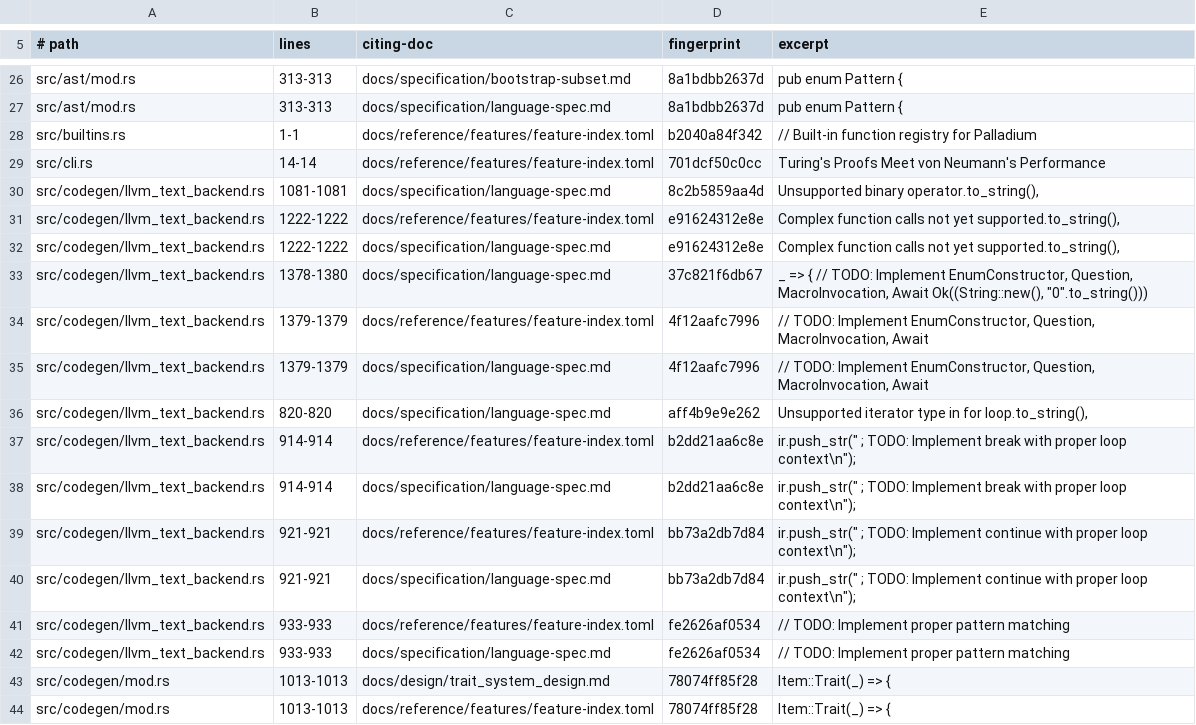
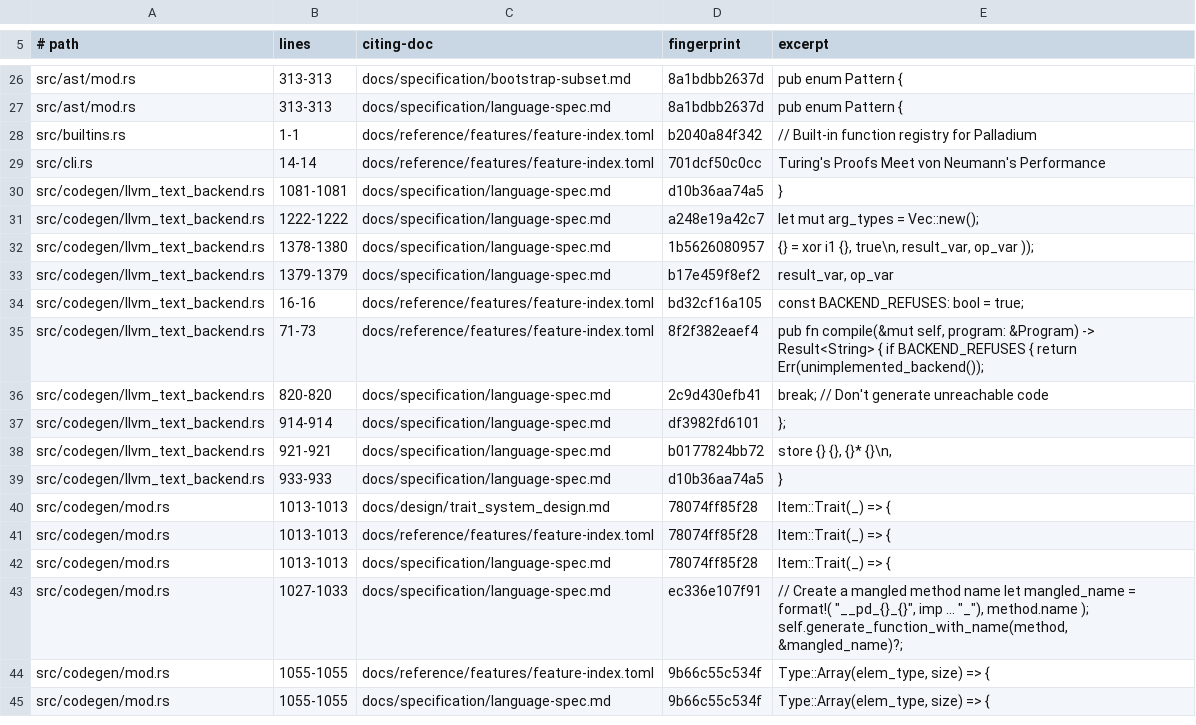
Before and after one commit to labforadvancedstudy/palladium-a, a TSV file: docs/citation-pins.tsv, drawn as a sheet; only a part is shown, gaps mark what is left out; the shorter side is filled out with more unchanged rows.

Commit message:
docs: re-derive the llvm_backend index row after the wholesale refusal
The row cited five TODO comments in src/codegen/llvm_text_backend.rs as
evidence that the backend was partial. The wholesale-refusal commit deleted
all five by replacing the catch-alls with refusals, so the citations named
lines that no longer say what the row claimed.

The evidence gate caught it on the first run after the merge, which is the
case the pins exist for and the harder one: the code got better, and a loose
pin would have absorbed that in silence while the index went on describing
TODOs nobody could find.

Row is now 'unimplemented', cited against BACKEND_REFUSES and the refusing
compile, with a grep proving no gate selects the backend.

```diff
--- a/docs/citation-pins.tsv
+++ b/docs/citation-pins.tsv
@@ -29,15 +29,12 @@ src/builtins.rs	1-1	docs/reference/features/feature-index.toml	b2040a84f342	// B
 src/cli.rs	14-14	docs/reference/features/feature-index.toml	701dcf50c0cc	"Turing's Proofs Meet von Neumann's Performance"
-src/codegen/llvm_text_backend.rs	1081-1081	docs/specification/language-spec.md	8c2b5859aa4d	"Unsupported binary operator".to_string(),
-src/codegen/llvm_text_backend.rs	1222-1222	docs/reference/features/feature-index.toml	e91624312e8e	"Complex function calls not yet supported".to_string(),
-src/codegen/llvm_text_backend.rs	1222-1222	docs/specification/language-spec.md	e91624312e8e	"Complex function calls not yet supported".to_string(),
-src/codegen/llvm_text_backend.rs	1378-1380	docs/specification/language-spec.md	37c821f6db67	_ => { // TODO: Implement EnumConstructor, Question, MacroInvocation, Await Ok((String::new(), "0".to_string()))
-src/codegen/llvm_text_backend.rs	1379-1379	docs/reference/features/feature-index.toml	4f12aafc7996	// TODO: Implement EnumConstructor, Question, MacroInvocation, Await
-src/codegen/llvm_text_backend.rs	1379-1379	docs/specification/language-spec.md	4f12aafc7996	// TODO: Implement EnumConstructor, Question, MacroInvocation, Await
-src/codegen/llvm_text_backend.rs	820-820	docs/specification/language-spec.md	aff4b9e9e262	"Unsupported iterator type in for loop".to_string(),
-src/codegen/llvm_text_backend.rs	914-914	docs/reference/features/feature-index.toml	b2dd21aa6c8e	ir.push_str(" ; TODO: Implement break with proper loop context\n");
-src/codegen/llvm_text_backend.rs	914-914	docs/specification/language-spec.md	b2dd21aa6c8e	ir.push_str(" ; TODO: Implement break with proper loop context\n");
-src/codegen/llvm_text_backend.rs	921-921	docs/reference/features/feature-index.toml	bb73a2db7d84	ir.push_str(" ; TODO: Implement continue with proper loop context\n");
-src/codegen/llvm_text_backend.rs	921-921	docs/specification/language-spec.md	bb73a2db7d84	ir.push_str(" ; TODO: Implement continue with proper loop context\n");
-src/codegen/llvm_text_backend.rs	933-933	docs/reference/features/feature-index.toml	fe2626af0534	// TODO: Implement proper pattern matching
-src/codegen/llvm_text_backend.rs	933-933	docs/specification/language-spec.md	fe2626af0534	// TODO: Implement proper pattern matching
+src/codegen/llvm_text_backend.rs	1081-1081	docs/specification/language-spec.md	d10b36aa74a5	}
+src/codegen/llvm_text_backend.rs	1222-1222	docs/specification/language-spec.md	a248e19a42c7	let mut arg_types = Vec::new();
+src/codegen/llvm_text_backend.rs	1378-1380	docs/specification/language-spec.md	1b5626080957	" {} = xor i1 {}, true\n", result_var, op_var ));
+src/codegen/llvm_text_backend.rs	1379-1379	docs/specification/language-spec.md	b17e459f8ef2	result_var, op_var
+src/codegen/llvm_text_backend.rs	16-16	docs/reference/features/feature-index.toml	bd32cf16a105	const BACKEND_REFUSES: bool = true;
+src/codegen/llvm_text_backend.rs	71-73	docs/reference/features/feature-index.toml	8f2f382eaef4	pub fn compile(&mut self, program: &Program) -> Result<String> { if BACKEND_REFUSES { return Err(unimplemented_backend());
+src/codegen/llvm_text_backend.rs	820-820	docs/specification/language-spec.md	2c9d430efb41	break; // Don't generate unreachable code
+src/codegen/llvm_text_backend.rs	914-914	docs/specification/language-spec.md	df3982fd6101	};
+src/codegen/llvm_text_backend.rs	921-921	docs/specification/language-spec.md	b0177824bb72	" store {} {}, {}* {}\n",
+src/codegen/llvm_text_backend.rs	933-933	docs/specification/language-spec.md	d10b36aa74a5	}
 src/codegen/mod.rs	1013-1013	docs/design/trait_system_design.md	78074ff85f28	Item::Trait(_) => {
```
Also changed, not shown: 1 other file.
